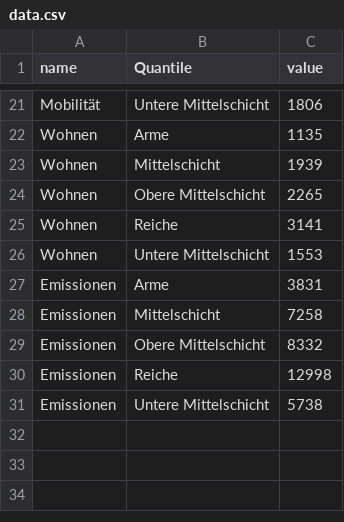
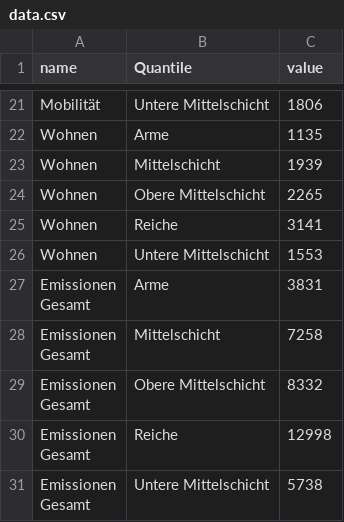
Before and after one commit to schmoigl/emissions-inequality-isotype, a CSV file: data/data.csv, drawn as a sheet; only a part is shown, gaps mark what is left out.

Commit message:
data fix

```diff
--- a/data/data.csv
+++ b/data/data.csv
@@ -26,6 +26,11 @@ Wohnen,Reiche,3141
 Wohnen,Untere Mittelschicht,1553
-Emissionen,Arme,3831
-Emissionen,Mittelschicht,7258
-Emissionen,Obere Mittelschicht,8332
-Emissionen,Reiche,12998
-Emissionen,Untere Mittelschicht,5738
+"Emissionen
+Gesamt",Arme,3831
+"Emissionen
+Gesamt",Mittelschicht,7258
+"Emissionen
+Gesamt",Obere Mittelschicht,8332
+"Emissionen
+Gesamt",Reiche,12998
+"Emissionen
+Gesamt",Untere Mittelschicht,5738
```
Also changed, not shown: 1 other file.
